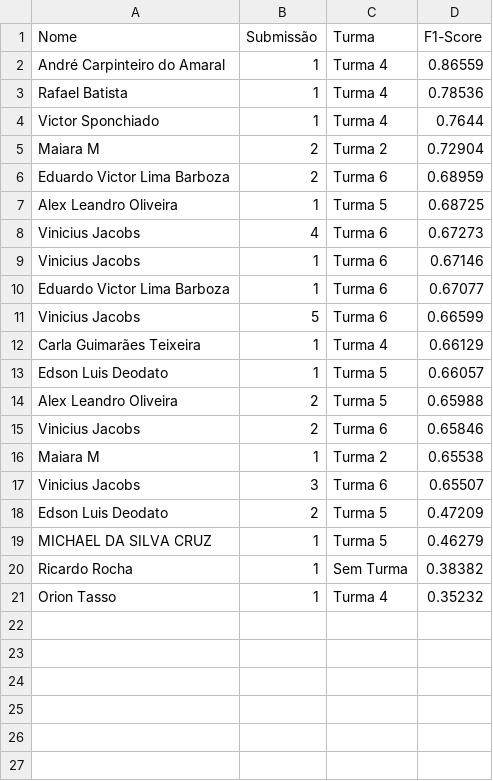
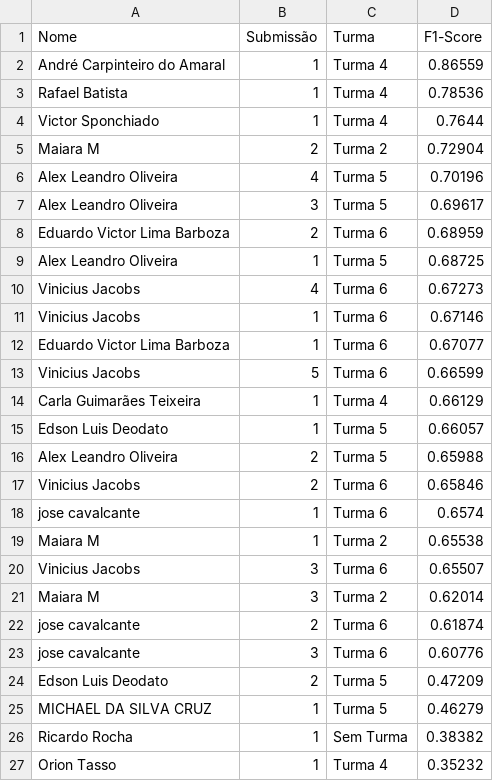
Before and after one commit to gitflai/ranking, a CSV file: 4compMLflai.csv, drawn as a sheet; the diff names each change by its address in the sheet, - before the commit and + after, or states it on an @@ line.

```diff
--- a/4compMLflai.csv
+++ b/4compMLflai.csv
+row 6: Alex Leandro Oliveira | 4 | Turma 5 | 0.70196
+row 7: Alex Leandro Oliveira | 3 | Turma 5 | 0.69617
+row 18: jose cavalcante | 1 | Turma 6 | 0.6574
+row 21: Maiara M | 3 | Turma 2 | 0.62014
+row 22: jose cavalcante | 2 | Turma 6 | 0.61874
+row 23: jose cavalcante | 3 | Turma 6 | 0.60776
```
Also changed, not shown: 4compMLflairank.csv.
